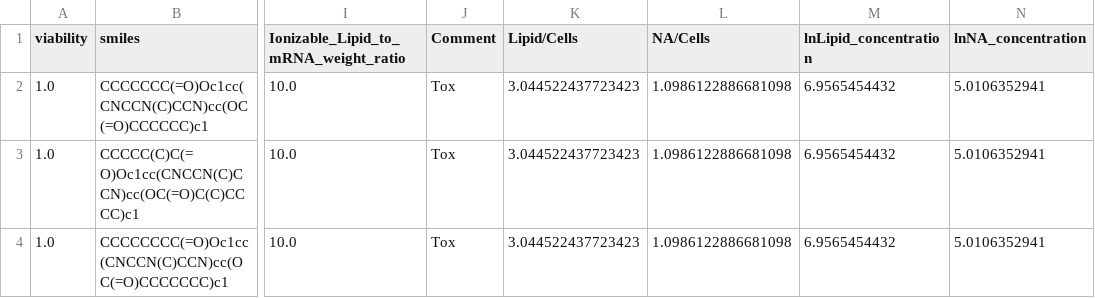
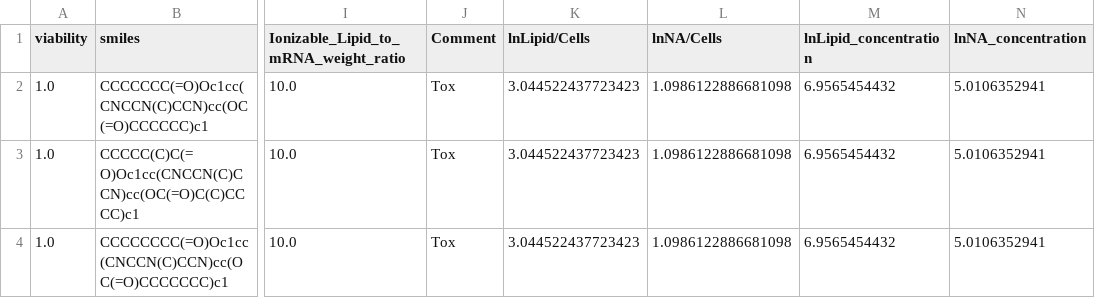
Before and after one commit to Nathan6006/lnpcd, a CSV file: src/lnpcd.csv, drawn as a sheet; only a part is shown, gaps mark what is left out; the diff names each change by its address in the sheet, - before the commit and + after, or states it on an @@ line.

```diff
--- a/src/lnpcd.csv
+++ b/src/lnpcd.csv
-K1: Lipid/Cells
+K1: lnLipid/Cells
-L1: NA/Cells
+L1: lnNA/Cells
```
Also changed, not shown: 1 other file.
